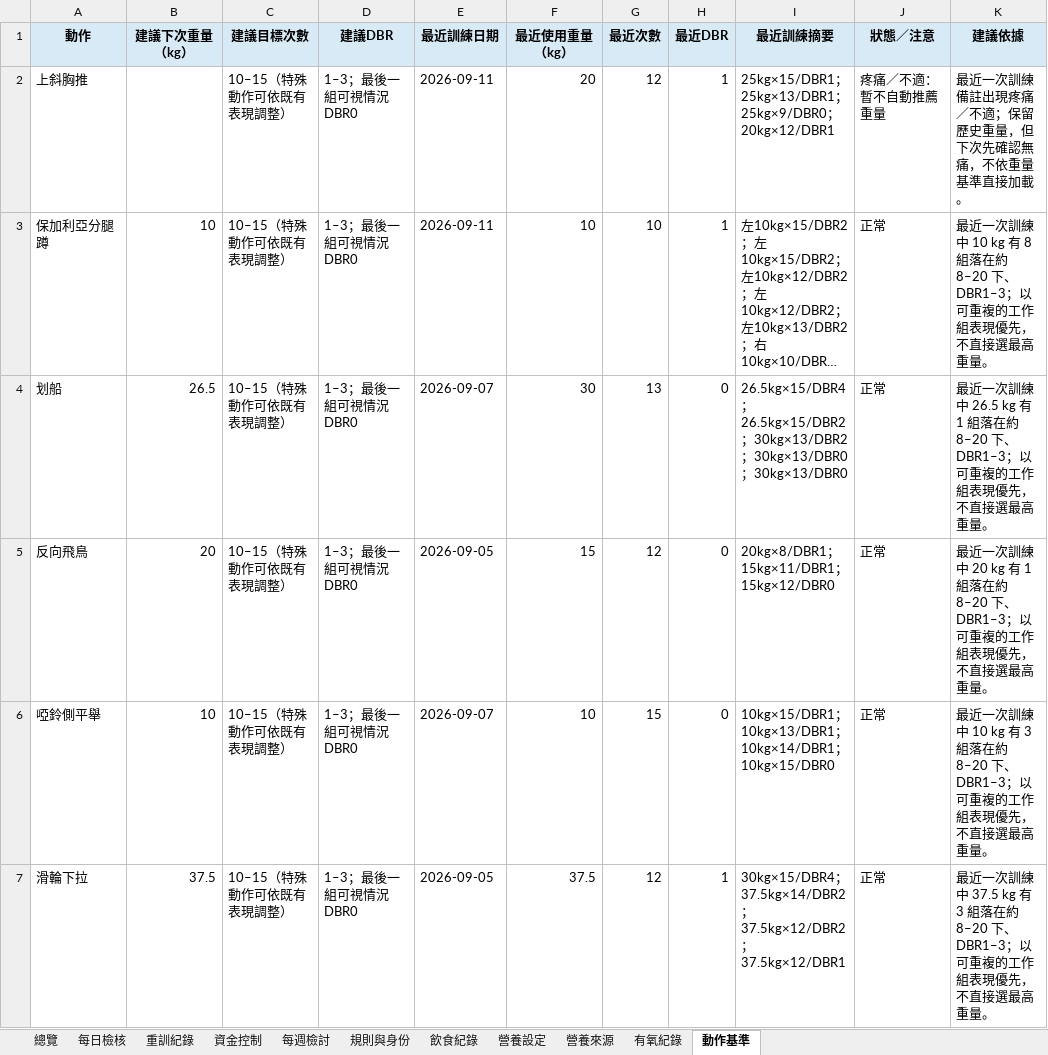
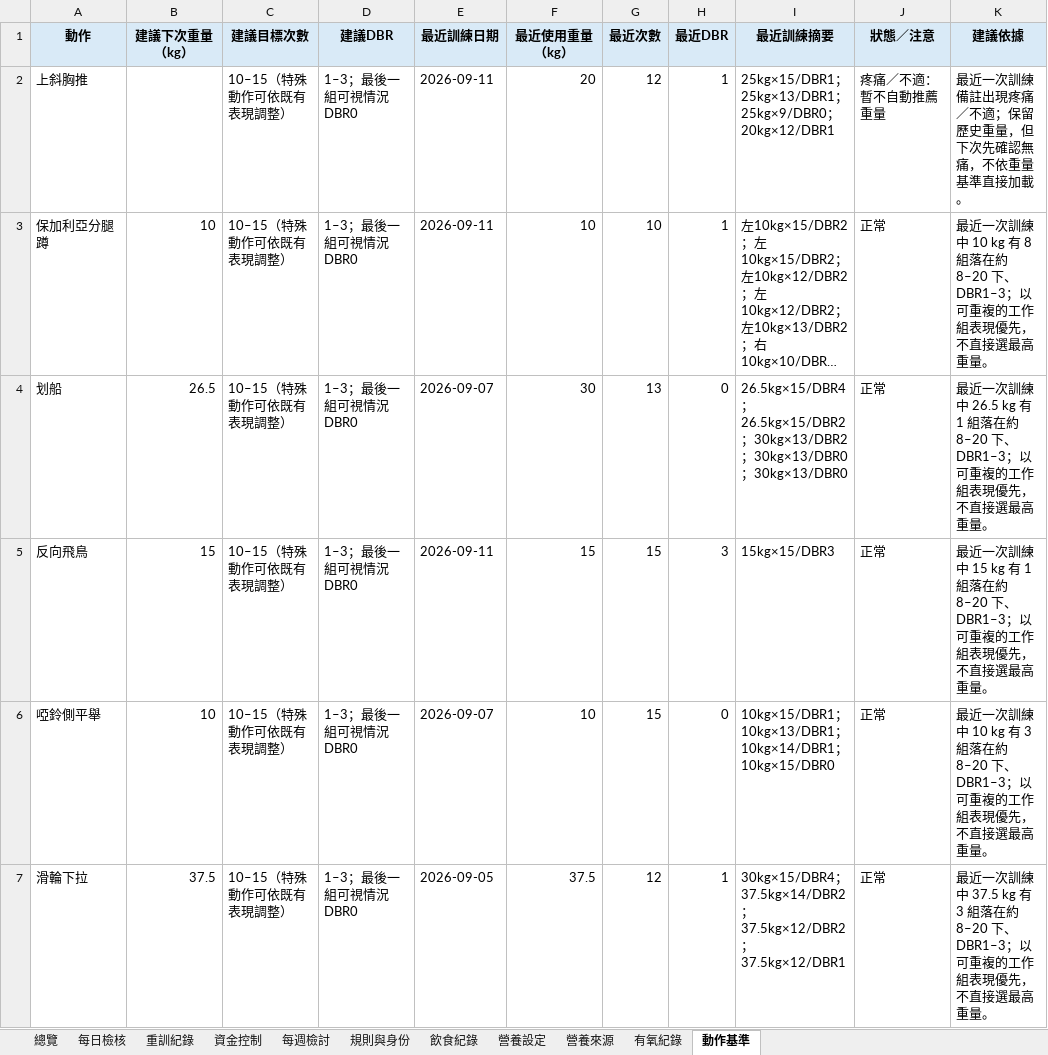
Before and after one commit to asadman1523/30-day-reset-tracker, an Excel workbook: 30天重建追蹤.xlsx, sheet 動作基準, drawn as a sheet; only a part is shown; long unchanged cells end in …; values as stored, in another font and other column widths than the file's, no borders; the diff names each change by its address in the sheet, - before the commit and + after, or states it on an @@ line.

```diff
--- a/30天重建追蹤.xlsx (sheet 動作基準)
+++ b/30天重建追蹤.xlsx (sheet 動作基準)
-B5 (建議下次重量（kg）): 20
+B5 (建議下次重量（kg）): 15
-E5 (最近訓練日期): 2026-09-05
+E5 (最近訓練日期): 2026-09-11
-G5 (最近次數): 12
+G5 (最近次數): 15
-H5 (最近DBR): 0
+H5 (最近DBR): 3
-I5 (最近訓練摘要): 20kg×8/DBR1；15kg×11/DBR1；15kg×12/DBR0
+I5 (最近訓練摘要): 15kg×15/DBR3
-K5 (建議依據): …訓練中 20 kg 有 1…
+K5 (建議依據): …訓練中 15 kg 有 1…
```
Also changed, not shown: sheet 重訓紀錄, 4 other files.
